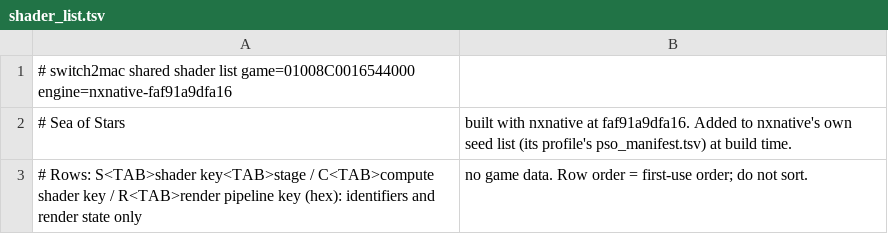
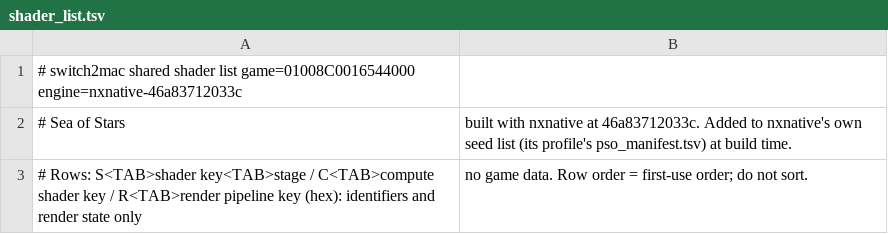
Before and after one commit to IT-Kwj/hermit, a TSV file: games/sea-of-stars/shader_list.tsv, drawn as a sheet.

```diff
--- a/games/sea-of-stars/shader_list.tsv
+++ b/games/sea-of-stars/shader_list.tsv
@@ -1,3 +1,3 @@
-# switch2mac shared shader list	game=01008C0016544000	engine=nxnative-faf91a9dfa16
-# Sea of Stars, built with nxnative at faf91a9dfa16. Added to nxnative's own seed list (its profile's pso_manifest.tsv) at build time.
+# switch2mac shared shader list	game=01008C0016544000	engine=nxnative-46a83712033c
+# Sea of Stars, built with nxnative at 46a83712033c. Added to nxnative's own seed list (its profile's pso_manifest.tsv) at build time.
 # Rows: S<TAB>shader key<TAB>stage / C<TAB>compute shader key / R<TAB>render pipeline key (hex): identifiers and render state only, no game data. Row order = first-use order; do not sort.
```
Also changed, not shown: 2 other files.
